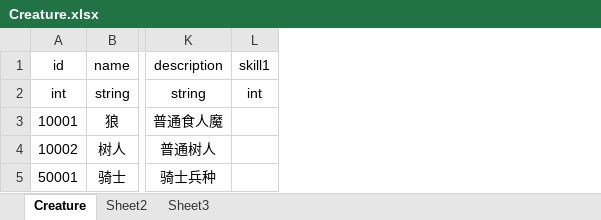
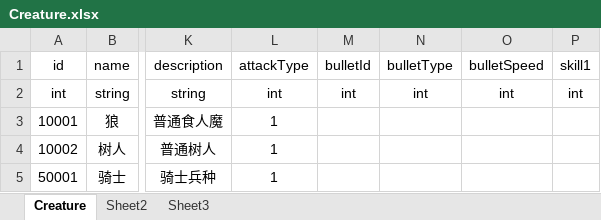
Before and after one commit to pixar2016/Assets, an Excel workbook: Data/Excel/Creature.xlsx, sheet Creature, drawn as a sheet; only a part is shown, gaps mark what is left out; values as stored, in another font and other column widths than the file's, no borders; the diff names each change by its address in the sheet, - before the commit and + after, or states it on an @@ line.

```diff
--- a/Data/Excel/Creature.xlsx (sheet Creature)
+++ b/Data/Excel/Creature.xlsx (sheet Creature)
+column L, rows 1-5: attackType | int | 1 | 1 | 1
+column M, rows 1-2: bulletId | int
+column N, rows 1-2: bulletType | int
+column O, rows 1-2: bulletSpeed | int
```
Also changed, not shown: Data/Excel/AnimData.xlsx, Data/Excel/Tower.xlsx, 13 other files.
